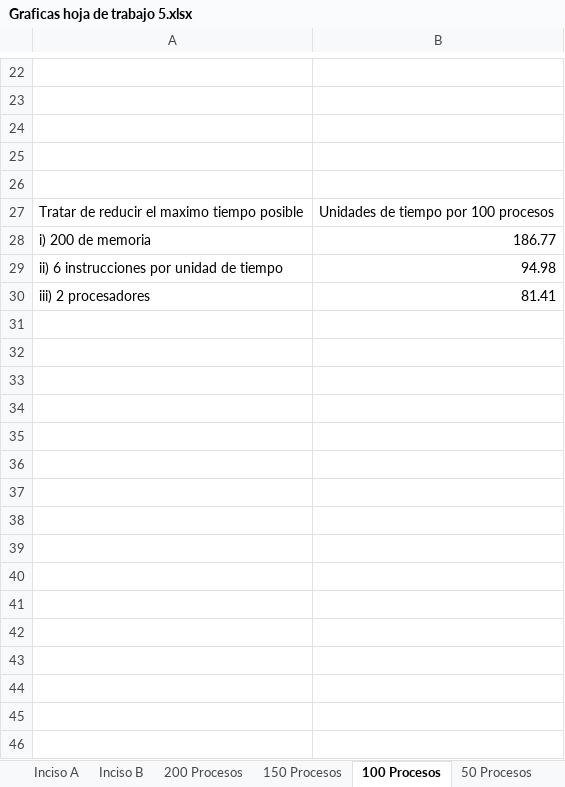
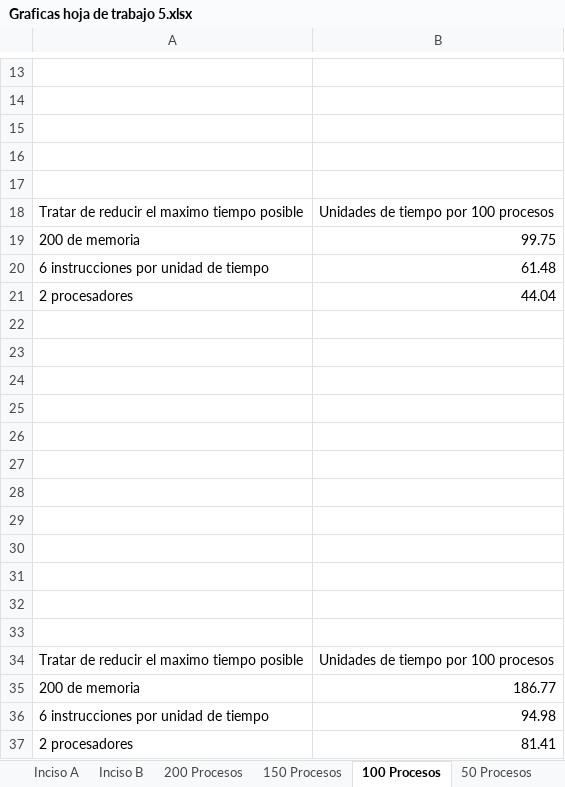
Before and after one commit to DanielRasho/HT5-Simpy, an Excel workbook: Graficas hoja de trabajo 5.xlsx, sheet 100 Procesos, drawn as a sheet; only a part is shown, gaps mark what is left out; values as stored, in another font and other column widths than the file's, no borders; charts and pictures not drawn; addresses are those after the commit; the diff covers the shown part only; the diff names each change by its address in the sheet, - before the commit and + after, or states it on an @@ line.

```diff
--- a/Graficas hoja de trabajo 5.xlsx (sheet 100 Procesos)
+++ b/Graficas hoja de trabajo 5.xlsx (sheet 100 Procesos)
+row 19: 200 de memoria | 99.75
+row 20: 6 instrucciones por unidad de tiempo | 61.48
+row 21: 2 procesadores | 44.04
+row 22: (empty)
+row 23: (empty)
+row 24: (empty)
+row 25: (empty)
+row 26: (empty)
+row 27: (empty)
+row 28: (empty)
+row 29: (empty)
+row 30: (empty)
+row 31: (empty)
+row 32: (empty)
+row 33: (empty)
@@ row 14 moved to row 34: Tratar de reducir el maximo tiempo posib… @@
-A35: i) 200 de memoria
+A35: 200 de memoria
-A36: ii) 6 instrucciones por unidad de tiempo
+A36: 6 instrucciones por unidad de tiempo
-A37: iii) 2 procesadores
+A37: 2 procesadores
```
Also changed, not shown: 8 removed rows and 3 edited cells elsewhere in this sheet, sheet 200 Procesos, sheet 50 Procesos, sheet 150 Procesos, sheet 25 Procesos, sheet Inciso B, sheet Inciso A, charts or pictures, 1 other file.
